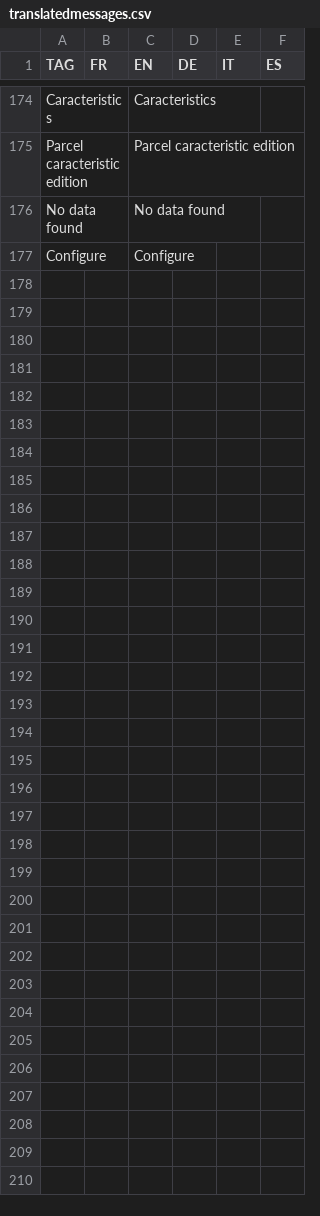
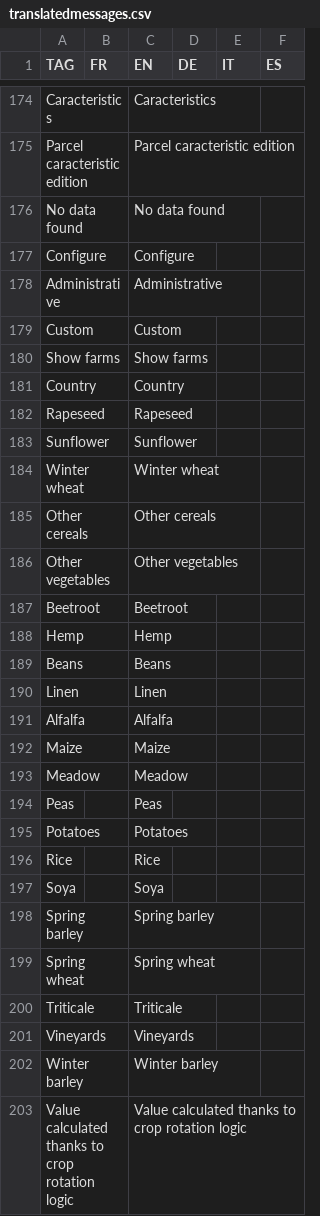
Before and after one commit to hyperplanning/hyperassets, a CSV file: translatedmessages.csv, drawn as a sheet; only a part is shown, gaps mark what is left out; the diff names each change by its address in the sheet, - before the commit and + after, or states it on an @@ line.

Commit message:
Update translatedmessages.csv

```diff
--- a/translatedmessages.csv
+++ b/translatedmessages.csv
+row 178: Administrative |  | Administrative
+row 179: Custom |  | Custom
+row 180: Show farms |  | Show farms
+row 181: Country |  | Country
+row 182: Rapeseed |  | Rapeseed
+row 183: Sunflower |  | Sunflower
+row 184: Winter wheat |  | Winter wheat
+row 185: Other cereals |  | Other cereals
+row 186: Other vegetables |  | Other vegetables
+row 187: Beetroot |  | Beetroot
+row 188: Hemp |  | Hemp
+row 189: Beans |  | Beans
+row 190: Linen |  | Linen
+row 191: Alfalfa |  | Alfalfa
+row 192: Maize |  | Maize
+row 193: Meadow |  | Meadow
+row 194: Peas |  | Peas
+row 195: Potatoes |  | Potatoes
+row 196: Rice |  | Rice
+row 197: Soya |  | Soya
+row 198: Spring barley |  | Spring barley
+row 199: Spring wheat |  | Spring wheat
+row 200: Triticale |  | Triticale
+row 201: Vineyards |  | Vineyards
+row 202: Winter barley |  | Winter barley
+row 203: Value calculated thanks to crop rotation logic |  | Value calculated thanks to crop rotation logic
```
